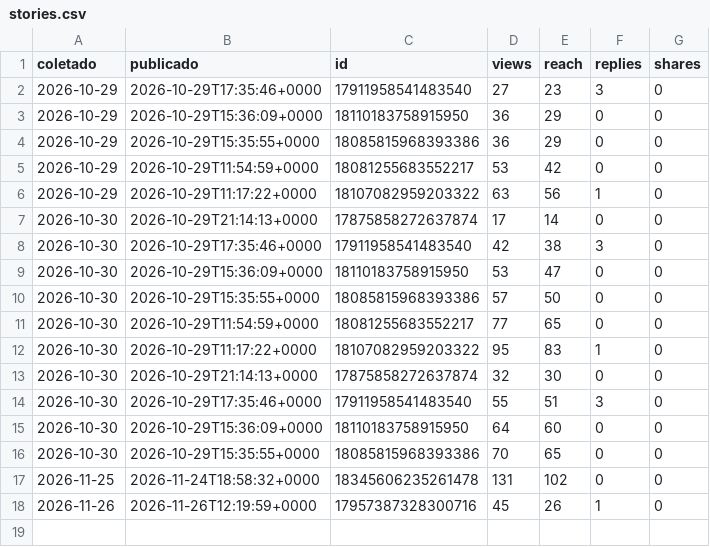
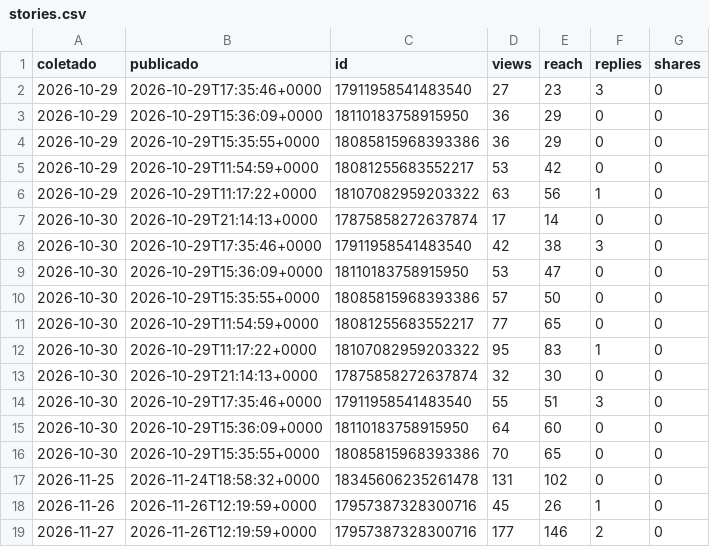
Before and after one commit to ribeirolucaspinto-pixel/Claude, a CSV file: gestao/metricas/stories.csv, drawn as a sheet; the diff names each change by its address in the sheet, - before the commit and + after, or states it on an @@ line.

```diff
--- a/gestao/metricas/stories.csv
+++ b/gestao/metricas/stories.csv
+row 19: 2026-11-27 | 2026-11-26T12:19:59+0000 | 17957387328300716 | 177 | 146 | 2 | 0
```
Also changed, not shown: gestao/metricas/posts.csv, 2 other files.
